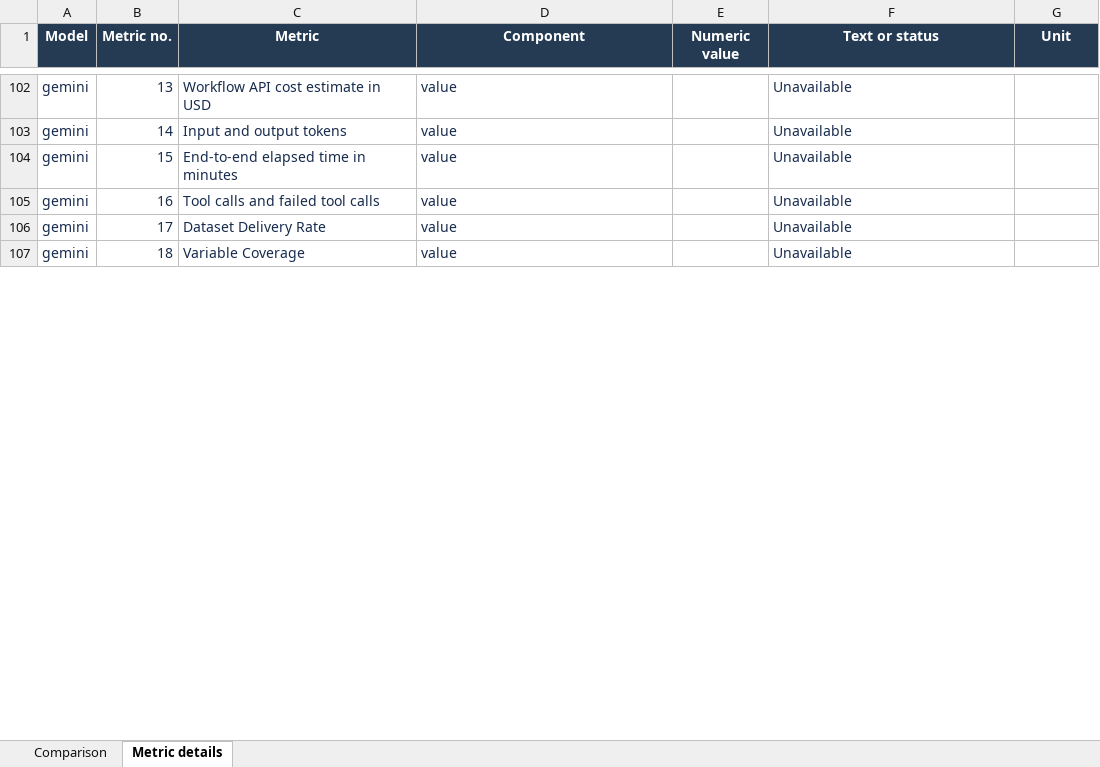
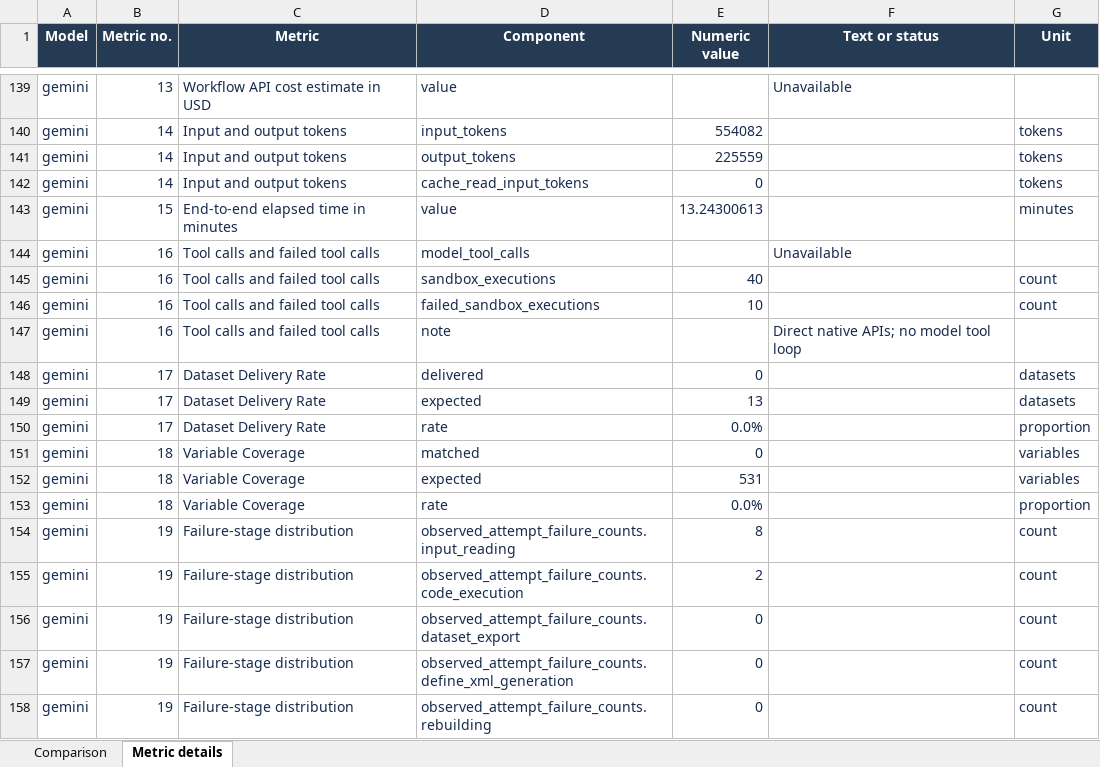
Before and after one commit to lyc0603/clinical_bench, an Excel workbook: pre_experiment/results/ai431-full-models-2026-11-05/comparison.xlsx, sheet Metric details, drawn as a sheet; only a part is shown, gaps mark what is left out; values as stored, in another font and other column widths than the file's, no borders; table styles not drawn; addresses are those after the commit; the diff covers the shown part only; the diff names each change by its address in the sheet, - before the commit and + after, or states it on an @@ line.

Commit message:
Publish completed AI-431 exploratory attempts and retained failures

```diff
--- a/pre_experiment/results/ai431-full-models-2026-11-05/comparison.xlsx (sheet Metric details)
+++ b/pre_experiment/results/ai431-full-models-2026-11-05/comparison.xlsx (sheet Metric details)
-D140 (Component): value
+D140 (Component): input_tokens
-E140 (Numeric value): (empty)
+E140 (Numeric value): 554082
-F140 (Text or status): Unavailable
+F140 (Text or status): (empty)
-G140 (Unit): (empty)
+G140 (Unit): tokens
+row 141: gemini | 14 | Input and output tokens | output_tokens | 225559 |  | tokens
+row 142: gemini | 14 | Input and output tokens | cache_read_input_tokens | 0 |  | tokens
-E143 (Numeric value): (empty)
+E143 (Numeric value): 13.24300613
-F143 (Text or status): Unavailable
+F143 (Text or status): (empty)
-G143 (Unit): (empty)
+G143 (Unit): minutes
-D144 (Component): value
+D144 (Component): model_tool_calls
+row 145: gemini | 16 | Tool calls and failed tool calls | sandbox_executions | 40 |  | count
+row 146: gemini | 16 | Tool calls and failed tool calls | failed_sandbox_executions | 10 |  | count
+row 147: gemini | 16 | Tool calls and failed tool calls | note |  | Direct native APIs; no model tool loop
+row 148: gemini | 17 | Dataset Delivery Rate | delivered | 0 |  | datasets
+row 149: gemini | 17 | Dataset Delivery Rate | expected | 13 |  | datasets
-D150 (Component): value
+D150 (Component): rate
-E150 (Numeric value): (empty)
+E150 (Numeric value): 0.0%
-F150 (Text or status): Unavailable
+F150 (Text or status): (empty)
-G150 (Unit): (empty)
+G150 (Unit): proportion
+row 151: gemini | 18 | Variable Coverage | matched | 0 |  | variables
+row 152: gemini | 18 | Variable Coverage | expected | 531 |  | variables
-D153 (Component): value
+D153 (Component): rate
-E153 (Numeric value): (empty)
+E153 (Numeric value): 0.0%
-F153 (Text or status): Unavailable
+F153 (Text or status): (empty)
-G153 (Unit): (empty)
+G153 (Unit): proportion
+row 154: gemini | 19 | Failure-stage distribution | observed_attempt_failure_counts.input_reading | 8 |  | count
+row 155: gemini | 19 | Failure-stage distribution | observed_attempt_failure_counts.code_execution | 2 |  | count
+row 156: gemini | 19 | Failure-stage distribution | observed_attempt_failure_counts.dataset_export | 0 |  | count
+row 157: gemini | 19 | Failure-stage distribution | observed_attempt_failure_counts.define_xml_generation | 0 |  | count
+row 158: gemini | 19 | Failure-stage distribution | observed_attempt_failure_counts.rebuilding | 0 |  | count
```
Also changed, not shown: 193 added rows and 74 edited cells elsewhere in this sheet, sheet Comparison, 25 other files.
